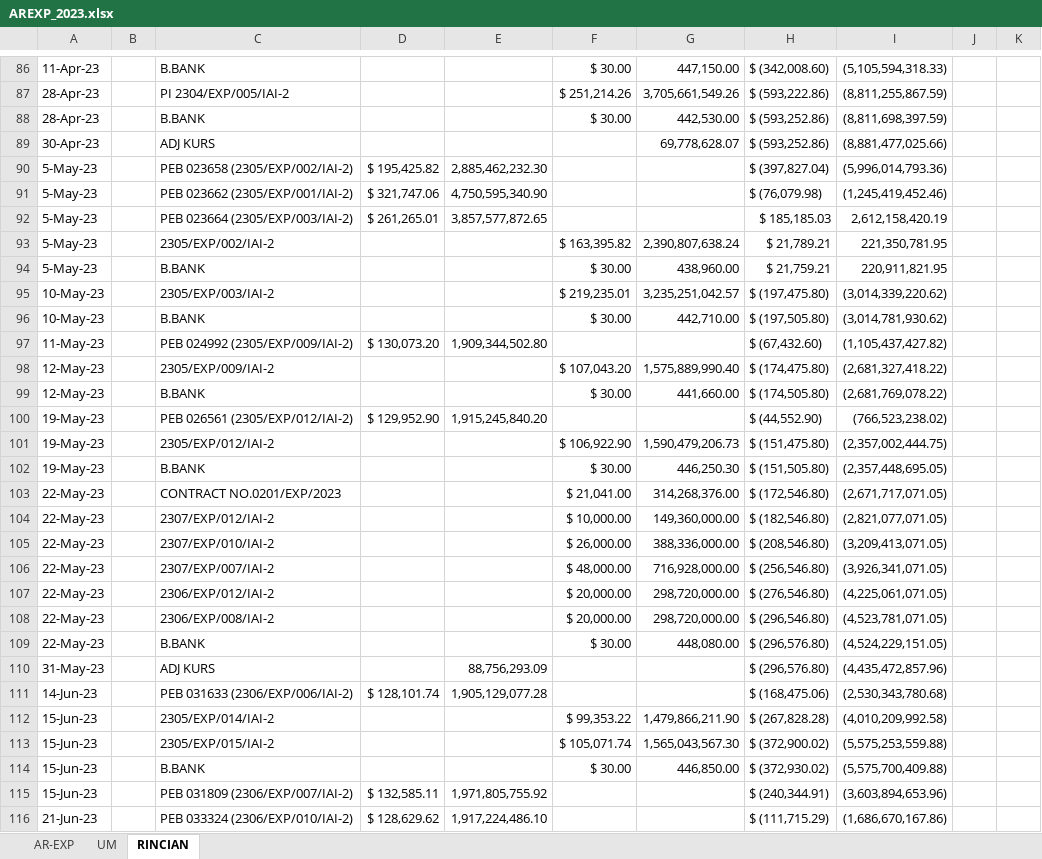
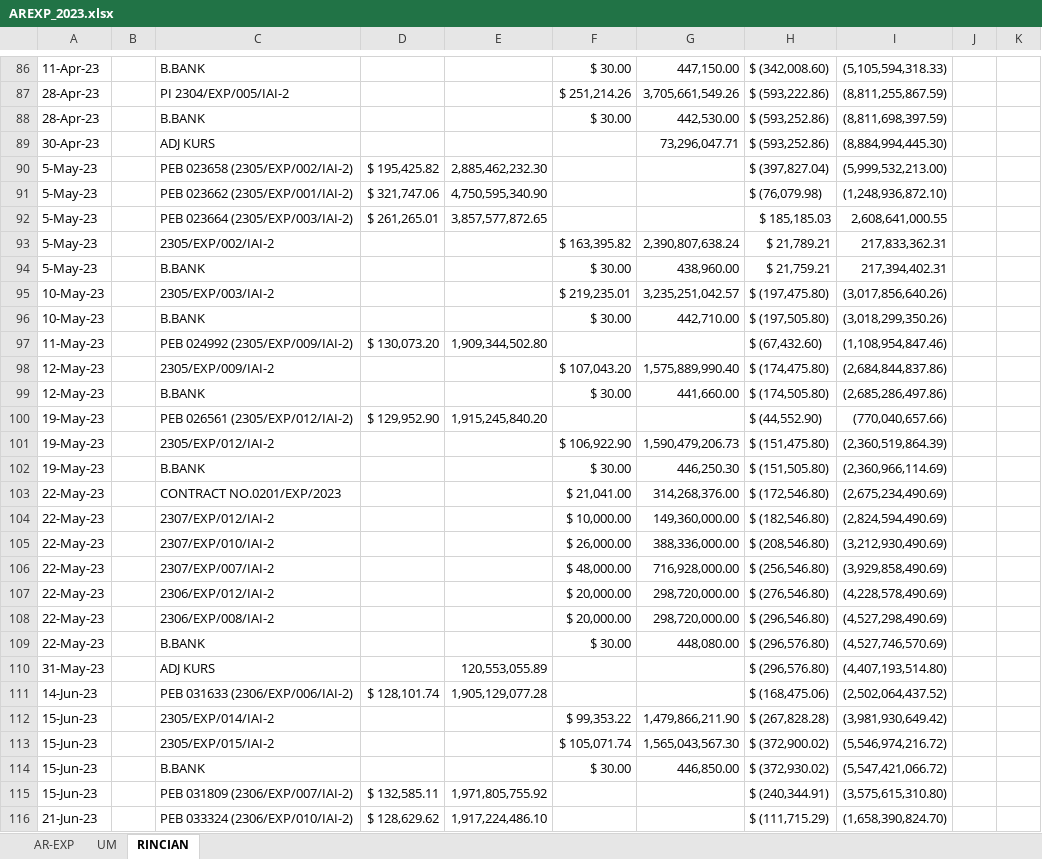
Before and after one commit to PeeOops/Projects, an Excel workbook: php/AREXP_2023.xlsx, sheet RINCIAN, drawn as a sheet; only a part is shown, gaps mark what is left out; values as stored, in another font and other column widths than the file's, no cell formats; the diff covers the shown part only; the diff names each change by its address in the sheet, - before the commit and + after, or states it on an @@ line.

```diff
--- a/php/AREXP_2023.xlsx (sheet RINCIAN)
+++ b/php/AREXP_2023.xlsx (sheet RINCIAN)
-G89: 69,778,628.07
+G89: 73,296,047.71
-I89: (8,881,477,025.66)
+I89: (8,884,994,445.30)
-I90: (5,996,014,793.36)
+I90: (5,999,532,213.00)
-I91: (1,245,419,452.46)
+I91: (1,248,936,872.10)
-I92: 2,612,158,420.19
+I92: 2,608,641,000.55
-I93: 221,350,781.95
+I93: 217,833,362.31
-I94: 220,911,821.95
+I94: 217,394,402.31
-I95: (3,014,339,220.62)
+I95: (3,017,856,640.26)
-I96: (3,014,781,930.62)
+I96: (3,018,299,350.26)
-I97: (1,105,437,427.82)
+I97: (1,108,954,847.46)
-I98: (2,681,327,418.22)
+I98: (2,684,844,837.86)
-I99: (2,681,769,078.22)
+I99: (2,685,286,497.86)
-I100: (766,523,238.02)
+I100: (770,040,657.66)
-I101: (2,357,002,444.75)
+I101: (2,360,519,864.39)
-I102: (2,357,448,695.05)
+I102: (2,360,966,114.69)
-I103: (2,671,717,071.05)
+I103: (2,675,234,490.69)
-I104: (2,821,077,071.05)
+I104: (2,824,594,490.69)
-I105: (3,209,413,071.05)
+I105: (3,212,930,490.69)
-I106: (3,926,341,071.05)
+I106: (3,929,858,490.69)
-I107: (4,225,061,071.05)
+I107: (4,228,578,490.69)
-I108: (4,523,781,071.05)
+I108: (4,527,298,490.69)
-I109: (4,524,229,151.05)
+I109: (4,527,746,570.69)
-E110: 88,756,293.09
+E110: 120,553,055.89
-I110: (4,435,472,857.96)
+I110: (4,407,193,514.80)
-I111: (2,530,343,780.68)
+I111: (2,502,064,437.52)
-I112: (4,010,209,992.58)
+I112: (3,981,930,649.42)
-I113: (5,575,253,559.88)
+I113: (5,546,974,216.72)
-I114: (5,575,700,409.88)
+I114: (5,547,421,066.72)
-I115: (3,603,894,653.96)
+I115: (3,575,615,310.80)
-I116: (1,686,670,167.86)
+I116: (1,658,390,824.70)
```
Also changed, not shown: 10 added rows and 336 edited cells elsewhere in this sheet, sheet AR-EXP, sheet UM, cell formats, formulas that keep their value, 13 other files.
